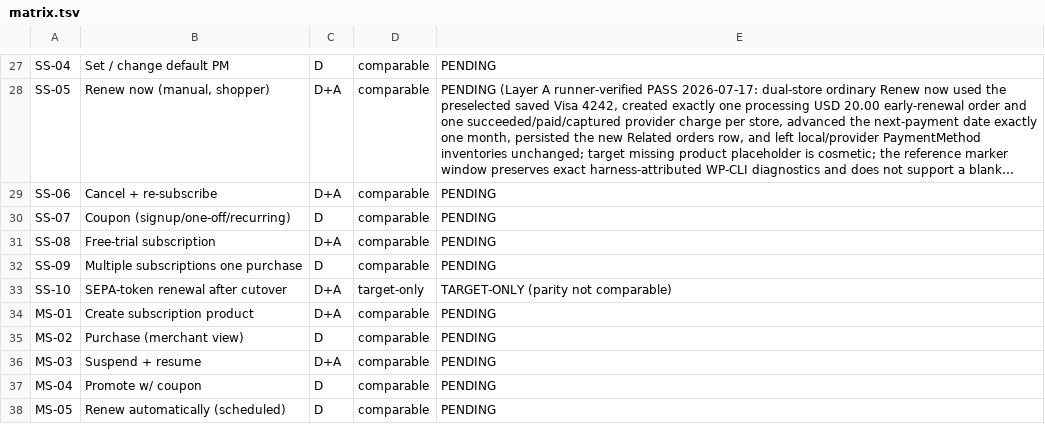
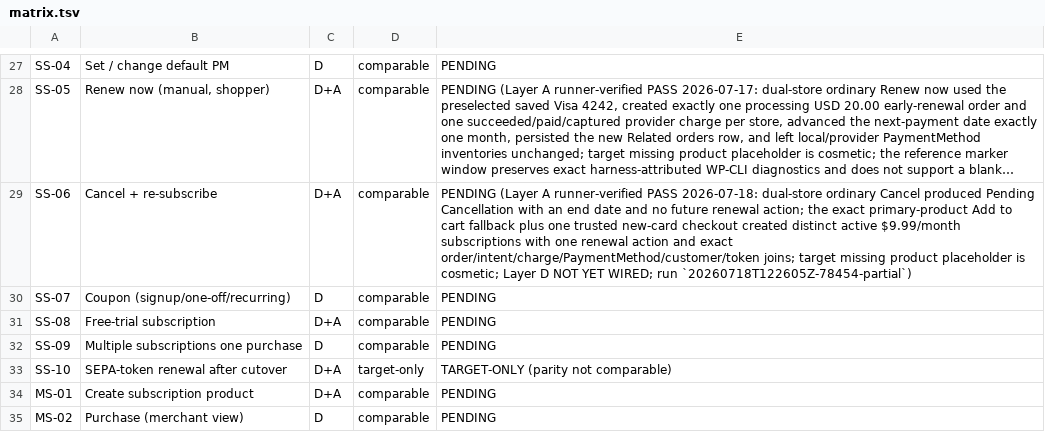
Before and after one commit to vladolaru/woocommerce, a TSV file: tools/woopayments-critical-flows/matrix.tsv, drawn as a sheet; only a part is shown, gaps mark what is left out; the shorter side is filled out with more unchanged rows; long unchanged cells end in …; the diff names each change by its address in the sheet, - before the commit and + after, or states it on an @@ line.

Commit message:
test(harness): Record SS-06 Layer A verification
SS-06 had no accepted browser evidence, leaving cancellation and re-subscribe parity unverified.\n\nRecord the runner-accepted dual-store Layer A result for trusted cancellation, a fresh shop-purchase subscription checkout, renewal schedule replacement, and provider-backed token joins. Keep the D+A row pending because the deterministic exerciser is not yet wired.

```diff
--- a/tools/woopayments-critical-flows/matrix.tsv
+++ b/tools/woopayments-critical-flows/matrix.tsv
-E29: PENDING
+E29: PENDING (Layer A runner-verified PASS 2026-07-18: dual-store ordinary Cancel produced Pending Cancellation with an end date and no future renewal action; the exact primary-product Add to cart fallback plus one trusted new-card checkout created distinct active $9.99/month subscriptions with one renewal action and exact order/intent/charge/PaymentMethod/customer/token joins; target missing product placeholder is cosmetic; Layer D NOT YET WIRED; run `20260718T122605Z-78454-partial`)
```
Also changed, not shown: 2 other files.
